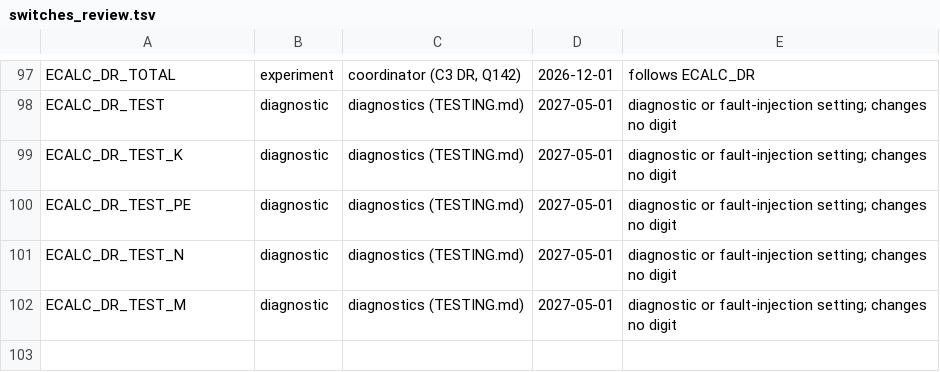
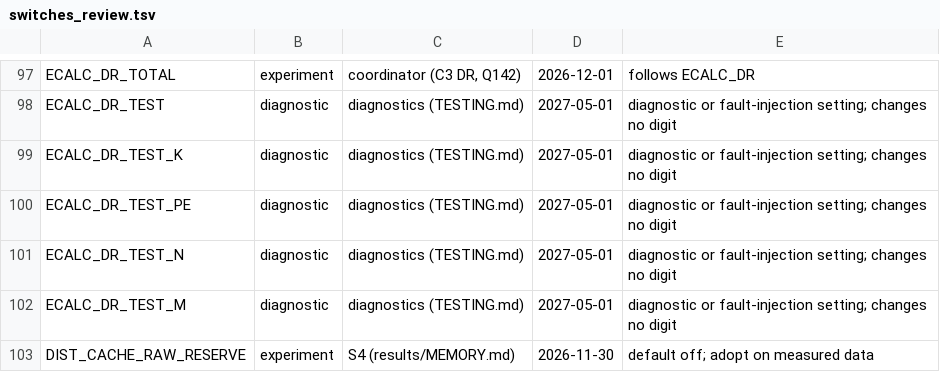
Before and after one commit to cecoppola/ntt, a TSV file: ecalc/switches_review.tsv, drawn as a sheet; only a part is shown, gaps mark what is left out.

```diff
--- a/ecalc/switches_review.tsv
+++ b/ecalc/switches_review.tsv
@@ -102 +102,2 @@ ECALC_DR_TEST_N	diagnostic	diagnostics (TESTING.md)	2027-05-01	diagnostic or fau
 ECALC_DR_TEST_M	diagnostic	diagnostics (TESTING.md)	2027-05-01	diagnostic or fault-injection setting; changes no digit
+DIST_CACHE_RAW_RESERVE	experiment	S4 (results/MEMORY.md)	2026-11-30	default off; adopt on measured data
```
Also changed, not shown: ecalc/switches.tsv, ecalc/switches_manual.tsv, 3 other files.
